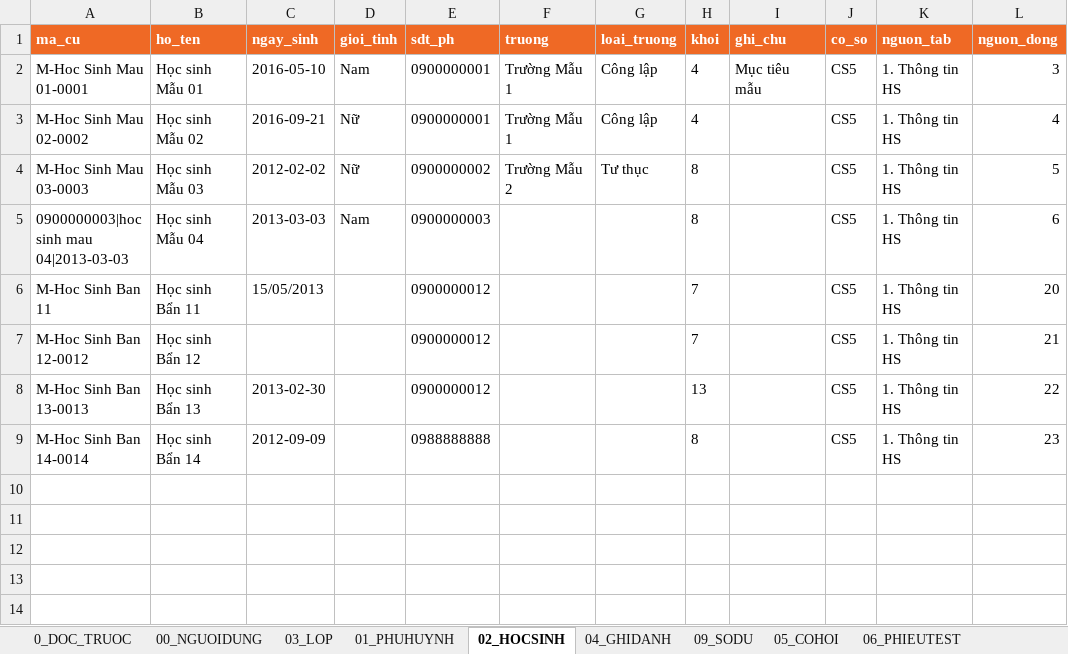
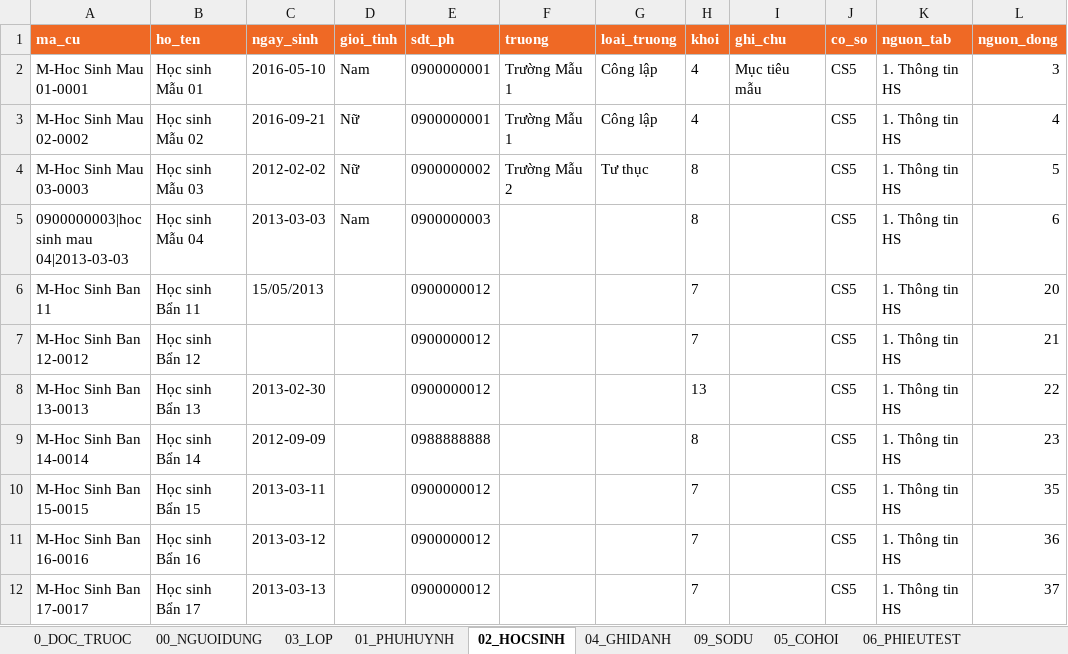
Before and after one commit to hmt-edu/hmt-platform, an Excel workbook: docs/van-hanh/mau/HMT5_FILE_MAU_NAP_DU_LIEU_GIA_BAN.xlsx, sheet 02_HOCSINH, drawn as a sheet; values as stored, in another font and other column widths than the file's, no borders; the diff names each change by its address in the sheet, - before the commit and + after, or states it on an @@ line.

```diff
--- a/docs/van-hanh/mau/HMT5_FILE_MAU_NAP_DU_LIEU_GIA_BAN.xlsx (sheet 02_HOCSINH)
+++ b/docs/van-hanh/mau/HMT5_FILE_MAU_NAP_DU_LIEU_GIA_BAN.xlsx (sheet 02_HOCSINH)
+row 10: M-Hoc Sinh Ban 15-0015 | Học sinh Bẩn 15 | 2013-03-11 |  | 0900000012 |  |  | 7 |  | CS5 | 1. Thông tin HS | 35
+row 11: M-Hoc Sinh Ban 16-0016 | Học sinh Bẩn 16 | 2013-03-12 |  | 0900000012 |  |  | 7 |  | CS5 | 1. Thông tin HS | 36
+row 12: M-Hoc Sinh Ban 17-0017 | Học sinh Bẩn 17 | 2013-03-13 |  | 0900000012 |  |  | 7 |  | CS5 | 1. Thông tin HS | 37
```
Also changed, not shown: sheet KET_QUA_DU_KIEN, sheet 04_GHIDANH.
